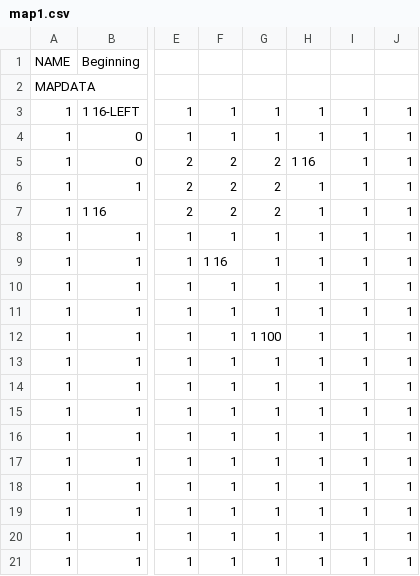
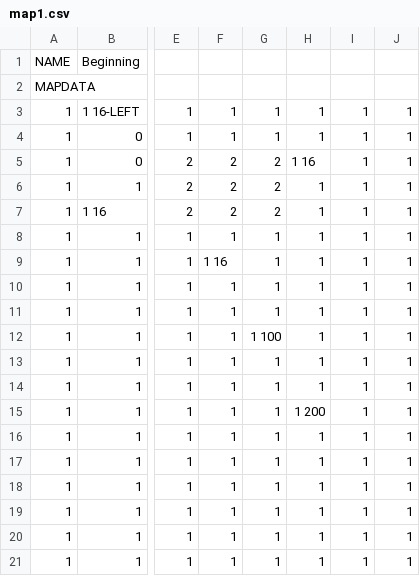
Before and after one commit to chrisdudas/ChompsChallenge, a CSV file: assets/levels/map1.csv, drawn as a sheet; only a part is shown, gaps mark what is left out; the diff names each change by its address in the sheet, - before the commit and + after, or states it on an @@ line.

```diff
--- a/assets/levels/map1.csv
+++ b/assets/levels/map1.csv
-H15: 1
+H15: 1 200
```
Also changed, not shown: 14 other files.
